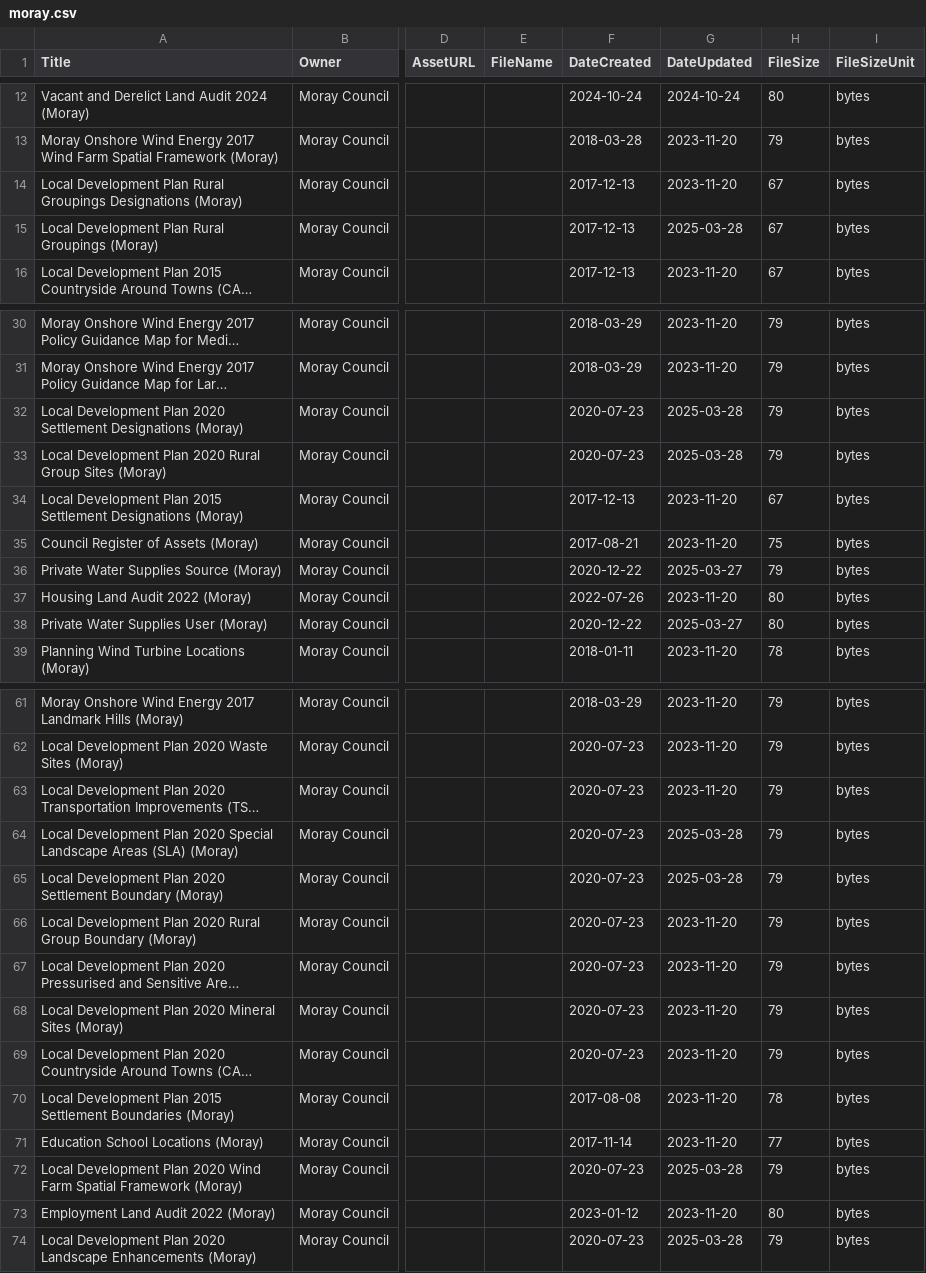
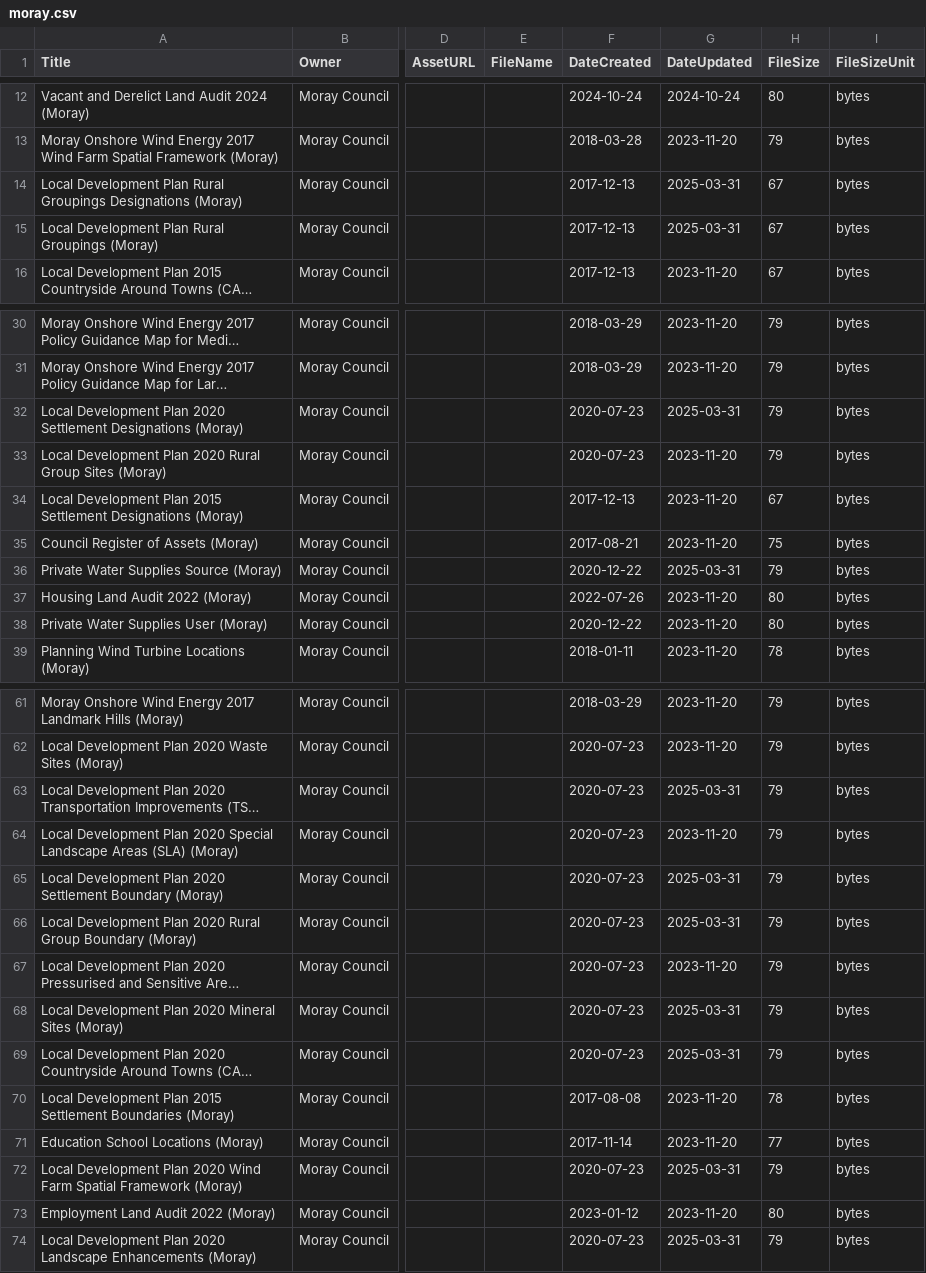
Before and after one commit to OpenDataScotland/the_od_bods, a CSV file: data/arcgis/moray.csv, drawn as a sheet; only a part is shown, gaps mark what is left out; long unchanged cells end in …; the diff names each change by its address in the sheet, - before the commit and + after, or states it on an @@ line.

```diff
--- a/data/arcgis/moray.csv
+++ b/data/arcgis/moray.csv
-G14 (DateUpdated): 2023-11-20
+G14 (DateUpdated): 2025-03-31
-G15 (DateUpdated): 2025-03-28
+G15 (DateUpdated): 2025-03-31
-G32 (DateUpdated): 2025-03-28
+G32 (DateUpdated): 2025-03-31
-G33 (DateUpdated): 2025-03-28
+G33 (DateUpdated): 2023-11-20
-G36 (DateUpdated): 2025-03-27
+G36 (DateUpdated): 2025-03-31
-G38 (DateUpdated): 2025-03-27
+G38 (DateUpdated): 2023-11-20
-G63 (DateUpdated): 2023-11-20
+G63 (DateUpdated): 2025-03-31
-G64 (DateUpdated): 2025-03-28
+G64 (DateUpdated): 2023-11-20
-G65 (DateUpdated): 2025-03-28
+G65 (DateUpdated): 2025-03-31
-G66 (DateUpdated): 2023-11-20
+G66 (DateUpdated): 2025-03-31
-G68:G69 (DateUpdated): 2023-11-20
+G68:G69 (DateUpdated): 2025-03-31
-G72 (DateUpdated): 2025-03-28
+G72 (DateUpdated): 2025-03-31
-G74 (DateUpdated): 2025-03-28
+G74 (DateUpdated): 2025-03-31
```
Also changed, not shown: data/USMART/Cycling Scotland.csv, data/USMART/Dumfries and Galloway Council.csv, 7 other files.
